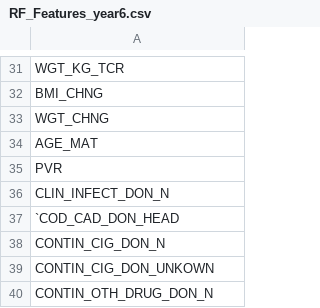
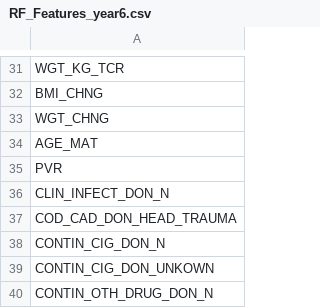
Before and after one commit to hamidahady/transplant, a CSV file: data/features/RF_Features_year6.csv, drawn as a sheet; only a part is shown, gaps mark what is left out.

```diff
--- a/data/features/RF_Features_year6.csv
+++ b/data/features/RF_Features_year6.csv
@@ -36,3 +36,3 @@ PVR
 CLIN_INFECT_DON_N
-`COD_CAD_DON_HEAD
+COD_CAD_DON_HEAD_TRAUMA
 CONTIN_CIG_DON_N
```
Also changed, not shown: data/features/RF_Features_year1.csv, data/features/RF_Features_year2.csv, 6 other files.
